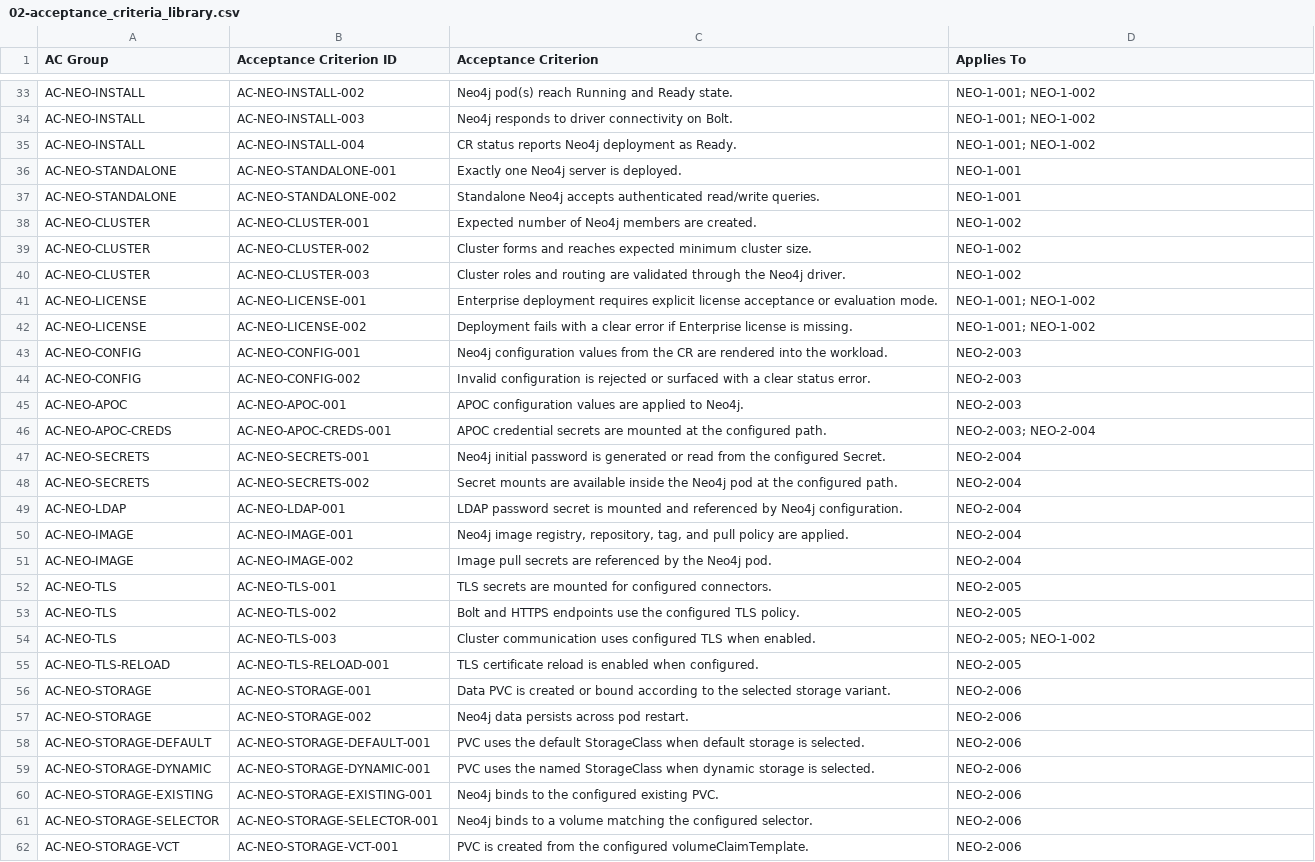
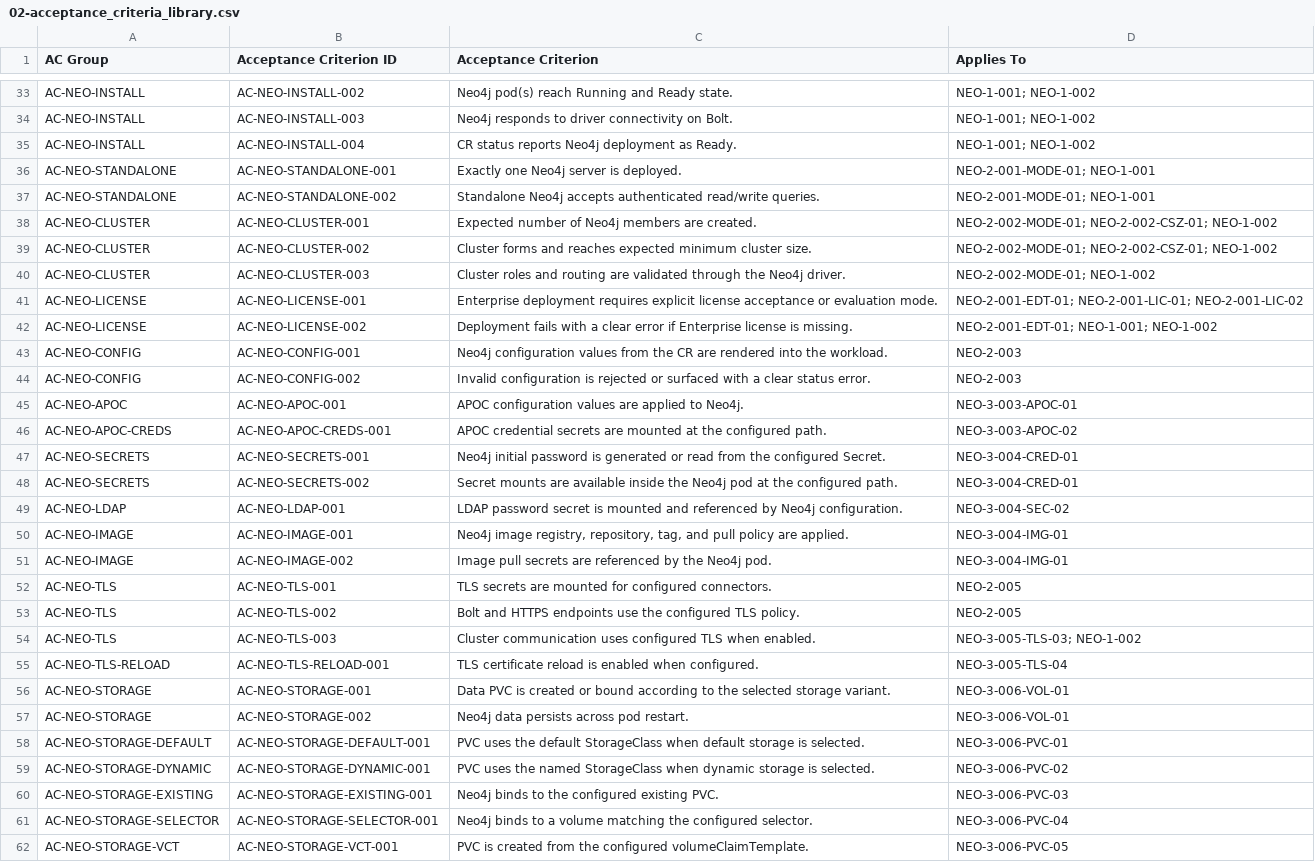
Before and after one commit to neo4j-partners/neo4j-kubernetes-operator, a CSV file: design/02-acceptance_criteria_library.csv, drawn as a sheet; only a part is shown, gaps mark what is left out; the diff covers the shown part only; the diff names each change by its address in the sheet, - before the commit and + after, or states it on an @@ line.

```diff
--- a/design/02-acceptance_criteria_library.csv
+++ b/design/02-acceptance_criteria_library.csv
-D36:D37 (Applies To): NEO-1-001
+D36:D37 (Applies To): NEO-2-001-MODE-01; NEO-1-001
-D38:D39 (Applies To): NEO-1-002
+D38:D39 (Applies To): NEO-2-002-MODE-01; NEO-2-002-CSZ-01; NEO-1-002
-D40 (Applies To): NEO-1-002
+D40 (Applies To): NEO-2-002-MODE-01; NEO-1-002
-D41 (Applies To): NEO-1-001; NEO-1-002
+D41 (Applies To): NEO-2-001-EDT-01; NEO-2-001-LIC-01; NEO-2-001-LIC-02
-D42 (Applies To): NEO-1-001; NEO-1-002
+D42 (Applies To): NEO-2-001-EDT-01; NEO-1-001; NEO-1-002
-D45 (Applies To): NEO-2-003
+D45 (Applies To): NEO-3-003-APOC-01
-D46 (Applies To): NEO-2-003; NEO-2-004
+D46 (Applies To): NEO-3-003-APOC-02
-D47:D48 (Applies To): NEO-2-004
+D47:D48 (Applies To): NEO-3-004-CRED-01
-D49 (Applies To): NEO-2-004
+D49 (Applies To): NEO-3-004-SEC-02
-D50:D51 (Applies To): NEO-2-004
+D50:D51 (Applies To): NEO-3-004-IMG-01
-D54 (Applies To): NEO-2-005; NEO-1-002
+D54 (Applies To): NEO-3-005-TLS-03; NEO-1-002
-D55 (Applies To): NEO-2-005
+D55 (Applies To): NEO-3-005-TLS-04
-D56:D57 (Applies To): NEO-2-006
+D56:D57 (Applies To): NEO-3-006-VOL-01
-D58 (Applies To): NEO-2-006
+D58 (Applies To): NEO-3-006-PVC-01
-D59 (Applies To): NEO-2-006
+D59 (Applies To): NEO-3-006-PVC-02
-D60 (Applies To): NEO-2-006
+D60 (Applies To): NEO-3-006-PVC-03
-D61 (Applies To): NEO-2-006
+D61 (Applies To): NEO-3-006-PVC-04
-D62 (Applies To): NEO-2-006
+D62 (Applies To): NEO-3-006-PVC-05
```
Also changed, not shown: 71 edited cells elsewhere in this file, design/01-functional_requirements.csv, design/03-variant_matrix.csv, 6 other files.
